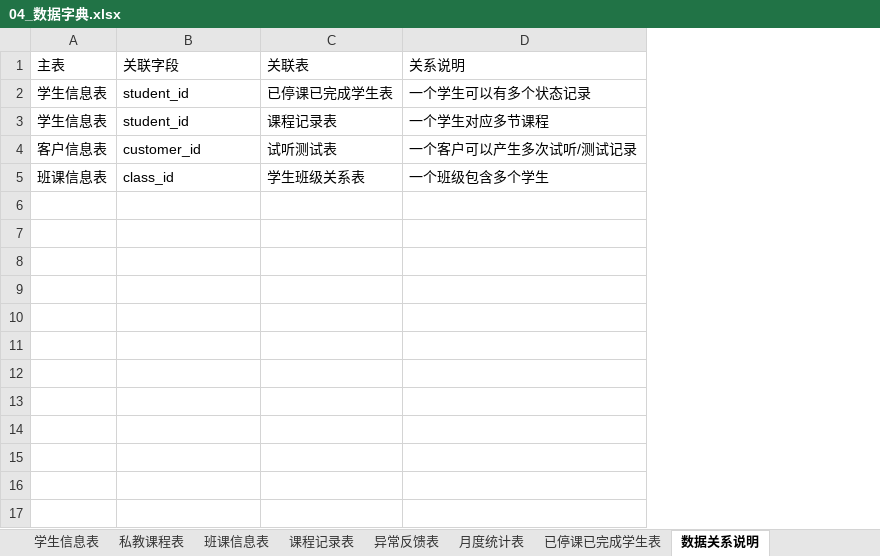
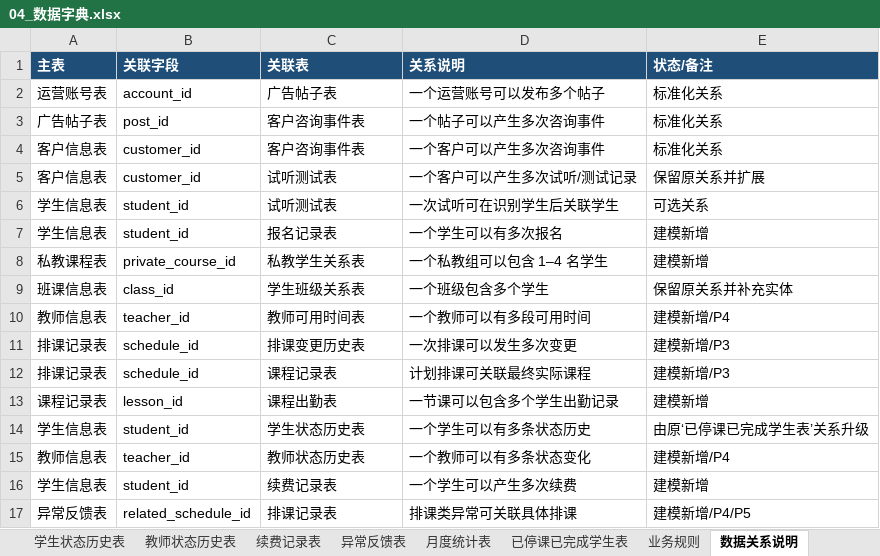
Before and after one commit to cyy1916/Education-Operations-Analytics, an Excel workbook: docs/04_数据字典.xlsx, sheet 数据关系说明, drawn as a sheet; values as stored, in another font and other column widths than the file's, no borders; removed rows and columns are numbered as before the commit, all else as after; the diff names each change by its address in the sheet, - before the commit and + after, or states it on an @@ line.

```diff
--- a/docs/04_数据字典.xlsx (sheet 数据关系说明)
+++ b/docs/04_数据字典.xlsx (sheet 数据关系说明)
+sheet tab: 学生状态历史表
+sheet tab: 教师状态历史表
+sheet tab: 续费记录表
+sheet tab: 业务规则
+column E (状态/备注), row 5: 保留原关系并扩展; row 9: 保留原关系并补充实体
@@ A1:D1 fill: none → #1F4E78, bold: off → on, text colour: black → #FFFFFF @@
-row 2: 学生信息表 | student_id | 已停课已完成学生表 | 一个学生可以有多个状态记录
-row 3: 学生信息表 | student_id | 课程记录表 | 一个学生对应多节课程
+row 2: 运营账号表 | account_id | 广告帖子表 | 一个运营账号可以发布多个帖子 | 标准化关系
+row 3: 广告帖子表 | post_id | 客户咨询事件表 | 一个帖子可以产生多次咨询事件 | 标准化关系
+row 4: 客户信息表 | customer_id | 客户咨询事件表 | 一个客户可以产生多次咨询事件 | 标准化关系
+row 6: 学生信息表 | student_id | 试听测试表 | 一次试听可在识别学生后关联学生 | 可选关系
+row 7: 学生信息表 | student_id | 报名记录表 | 一个学生可以有多次报名 | 建模新增
+row 8: 私教课程表 | private_course_id | 私教学生关系表 | 一个私教组可以包含 1–4 名学生 | 建模新增
+row 10: 教师信息表 | teacher_id | 教师可用时间表 | 一个教师可以有多段可用时间 | 建模新增/P4
+row 11: 排课记录表 | schedule_id | 排课变更历史表 | 一次排课可以发生多次变更 | 建模新增/P3
+row 12: 排课记录表 | schedule_id | 课程记录表 | 计划排课可关联最终实际课程 | 建模新增/P3
+row 13: 课程记录表 | lesson_id | 课程出勤表 | 一节课可以包含多个学生出勤记录 | 建模新增
+row 14: 学生信息表 | student_id | 学生状态历史表 | 一个学生可以有多条状态历史 | 由原‘已停课已完成学生表’关系升级
+row 15: 教师信息表 | teacher_id | 教师状态历史表 | 一个教师可以有多条状态变化 | 建模新增/P4
+row 16: 学生信息表 | student_id | 续费记录表 | 一个学生可以产生多次续费 | 建模新增
+row 17: 异常反馈表 | related_schedule_id | 排课记录表 | 排课类异常可关联具体排课 | 建模新增/P4/P5
```
Also changed, not shown: sheet 试听测试表, sheet 私教课程表, sheet 班课信息表, sheet 月度统计表, sheet 课程记录表, sheet 异常反馈表, 5 more sheets, other sheet tabs, 1 other file.
